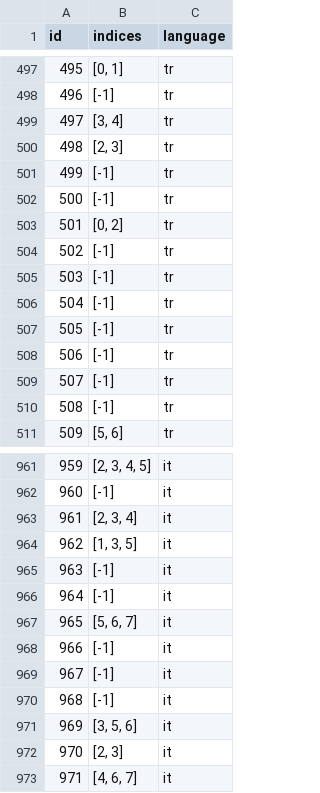
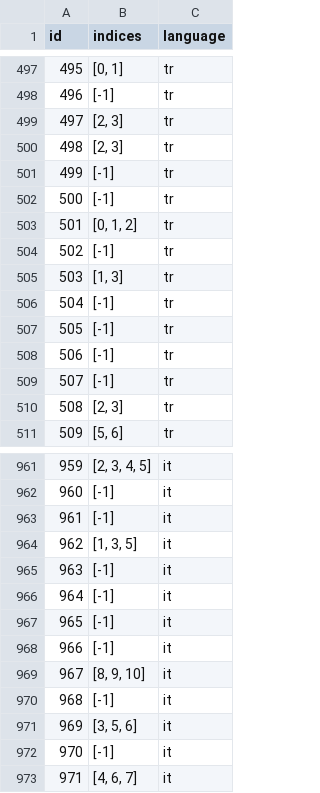
Before and after one commit to NLP-YZV405E/YZV405_2425_150220768_150210329, a CSV file: results/itu_basetr_xxlit_final/prediction.csv, drawn as a sheet; only a part is shown, gaps mark what is left out; the diff covers the shown part only.

```diff
--- a/results/itu_basetr_xxlit_final/prediction.csv
+++ b/results/itu_basetr_xxlit_final/prediction.csv
@@ -498,3 +498,3 @@ id,indices,language
 496,[-1],tr
-497,"[3, 4]",tr
+497,"[2, 3]",tr
 498,"[2, 3]",tr
@@ -502,5 +502,5 @@ id,indices,language
 500,[-1],tr
-501,"[0, 2]",tr
+501,"[0, 1, 2]",tr
 502,[-1],tr
-503,[-1],tr
+503,"[1, 3]",tr
 504,[-1],tr
@@ -509,3 +509,3 @@ id,indices,language
 507,[-1],tr
-508,[-1],tr
+508,"[2, 3]",tr
 509,"[5, 6]",tr
@@ -962,3 +962,3 @@ id,indices,language
 960,[-1],it
-961,"[2, 3, 4]",it
+961,[-1],it
 962,"[1, 3, 5]",it
@@ -966,8 +966,8 @@ id,indices,language
 964,[-1],it
-965,"[5, 6, 7]",it
+965,[-1],it
 966,[-1],it
-967,[-1],it
+967,"[8, 9, 10]",it
 968,[-1],it
 969,"[3, 5, 6]",it
-970,"[2, 3]",it
+970,[-1],it
 971,"[4, 6, 7]",it
```
Also changed, not shown: 83 edited cells elsewhere in this file, 6 other files.
